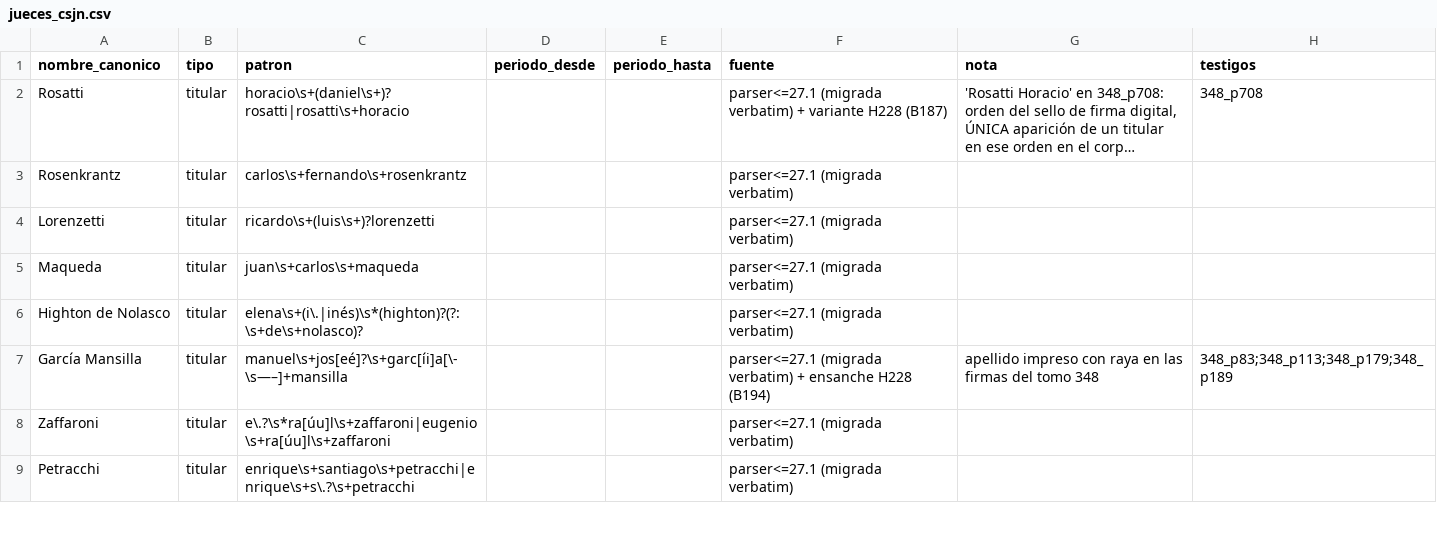
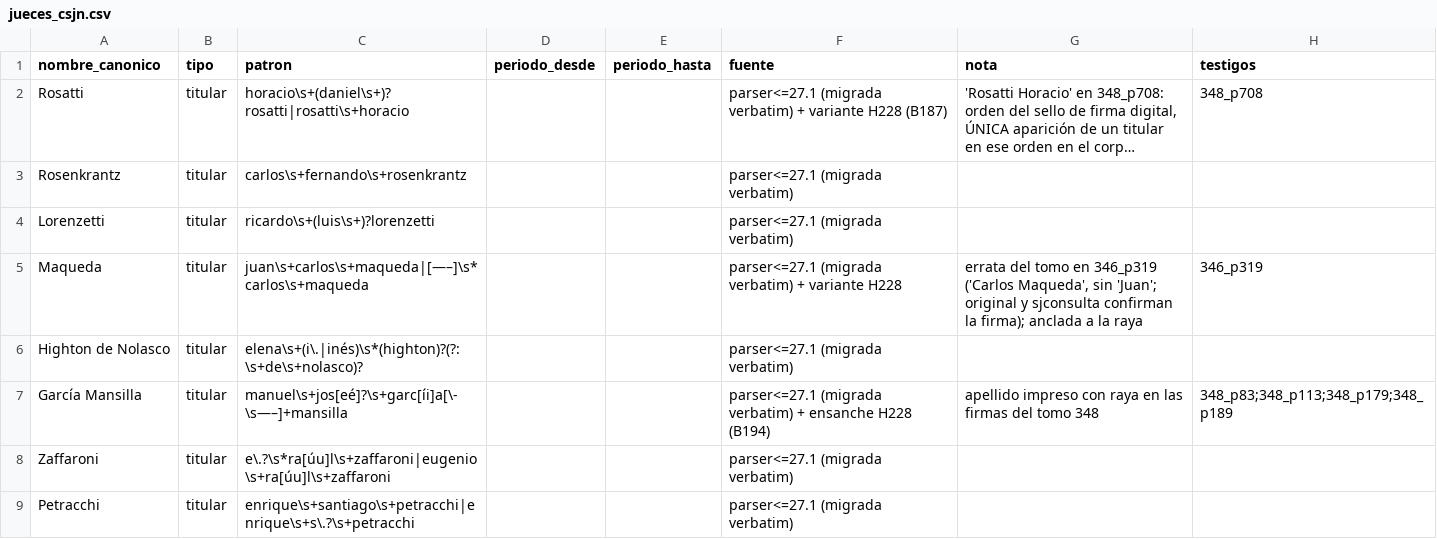
Before and after one commit to guillee1010/corpus-csjn, a CSV file: _meta/jueces/jueces_csjn.csv, drawn as a sheet; only a part is shown; long unchanged cells end in ….

```diff
--- a/_meta/jueces/jueces_csjn.csv
+++ b/_meta/jueces/jueces_csjn.csv
@@ -4,3 +4,3 @@ Rosenkrantz,titular,carlos\s+fernando\s+rosenkrantz,,,parser<=27.1 (migrada verb
 Lorenzetti,titular,ricardo\s+(luis\s+)?lorenzetti,,,parser<=27.1 (migrada verbatim),,
-Maqueda,titular,juan\s+carlos\s+maqueda,,,parser<=27.1 (migrada verbatim),,
+Maqueda,titular,juan\s+carlos\s+maqueda|[—–]\s*carlos\s+maqueda,,,parser<=27.1 (migrada verbatim) + variante H228,"errata del tomo en 346_p319 ('Carlos Maqueda', sin 'Juan'; original y sjconsulta confirman la firma); anclada a la raya",346_p319
 Highton de Nolasco,titular,elena\s+(i\.|inés)\s*(highton)?(?:\s+de\s+nolasco)?,,,parser<=27.1 (migrada verbatim),,
```
